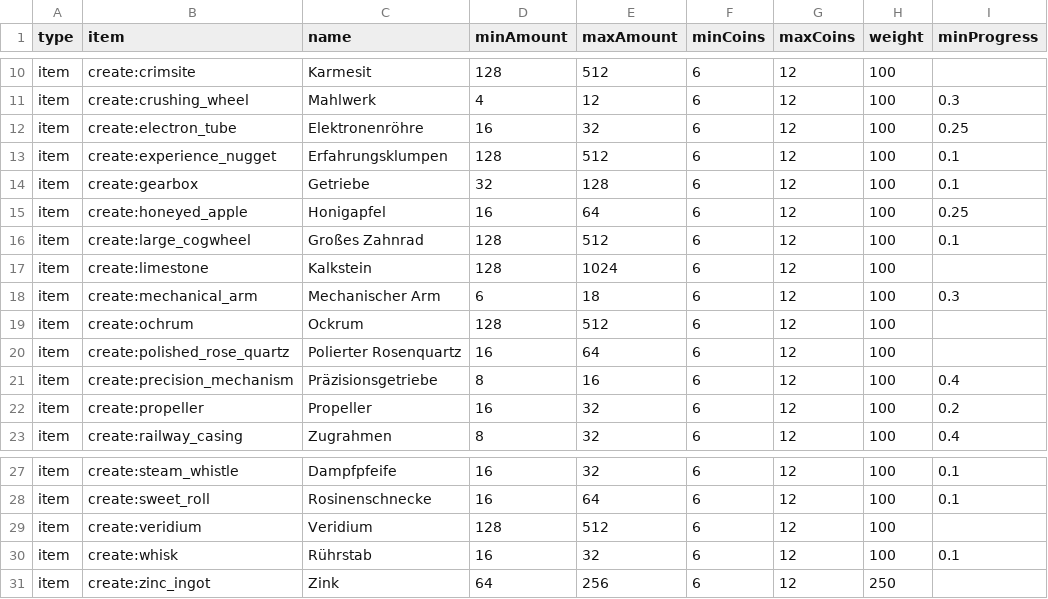
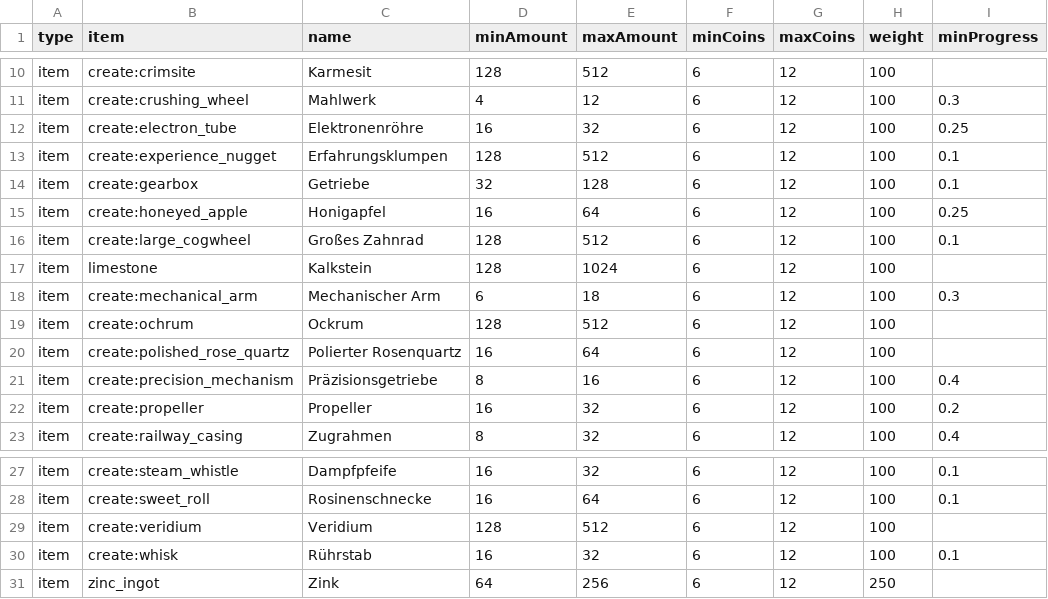
Before and after one commit to Sadragos/kubejs-mission-system, a CSV file: missions/create_items.csv, drawn as a sheet; only a part is shown, gaps mark what is left out.

```diff
--- a/missions/create_items.csv
+++ b/missions/create_items.csv
@@ -16,3 +16,3 @@ item;create:honeyed_apple;Honigapfel;16;64;6;12;100;0.25
 item;create:large_cogwheel;Großes Zahnrad;128;512;6;12;100;0.1
-item;create:limestone;Kalkstein;128;1024;6;12;100;
+item;limestone;Kalkstein;128;1024;6;12;100;
 item;create:mechanical_arm;Mechanischer Arm;6;18;6;12;100;0.3
@@ -30,2 +30,2 @@ item;create:veridium;Veridium;128;512;6;12;100;
 item;create:whisk;Rührstab;16;32;6;12;100;0.1
-item;create:zinc_ingot;Zink;64;256;6;12;250;
+item;zinc_ingot;Zink;64;256;6;12;250;
```
Also changed, not shown: missions/croptopia_items.csv, missions/immersive_engineering_items.csv, 2 other files.
